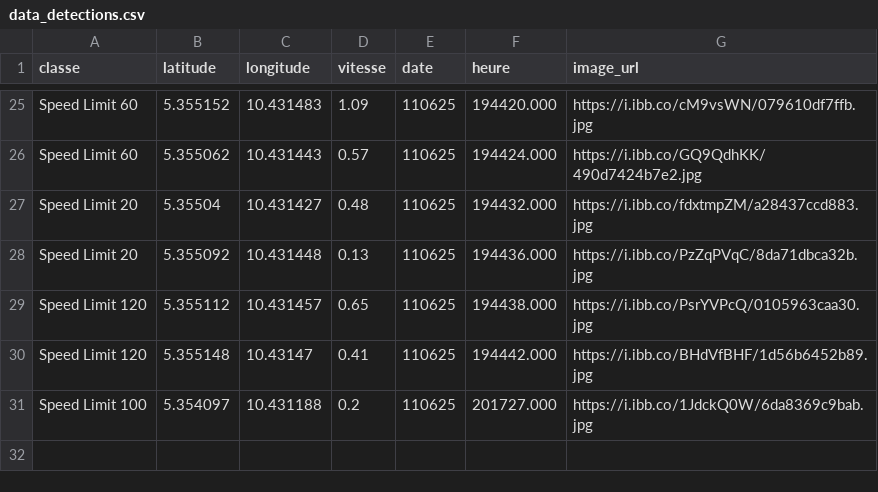
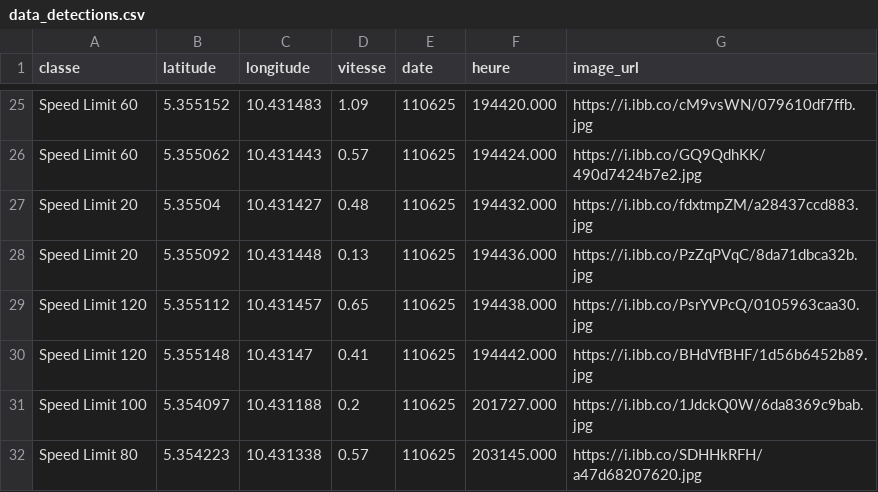
Before and after one commit to Aurel-switch/carte-gps, a CSV file: data_detections.csv, drawn as a sheet; only a part is shown, gaps mark what is left out.

Commit message:
🔄 Mise à jour automatique des détections

```diff
--- a/data_detections.csv
+++ b/data_detections.csv
@@ -31 +31,2 @@ Speed Limit 120,5.355148,10.43147,0.41,110625,194442.000,https://i.ibb.co/BHdVfB
 Speed Limit 100,5.354097,10.431188,0.2,110625,201727.000,https://i.ibb.co/1JdckQ0W/6da8369c9bab.jpg
+Speed Limit 80,5.354223,10.431338,0.57,110625,203145.000,https://i.ibb.co/SDHHkRFH/a47d68207620.jpg
```
